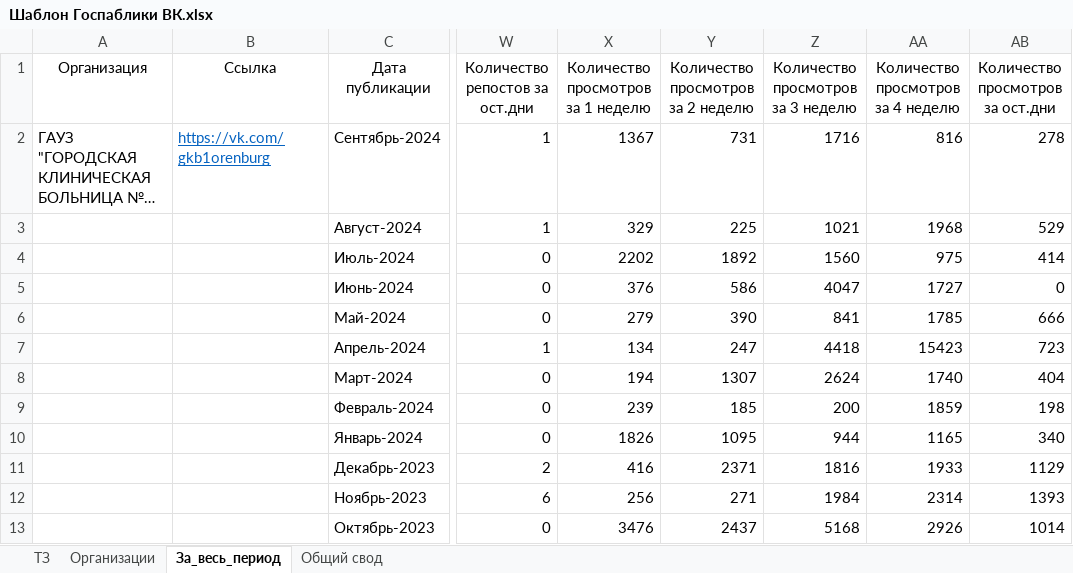
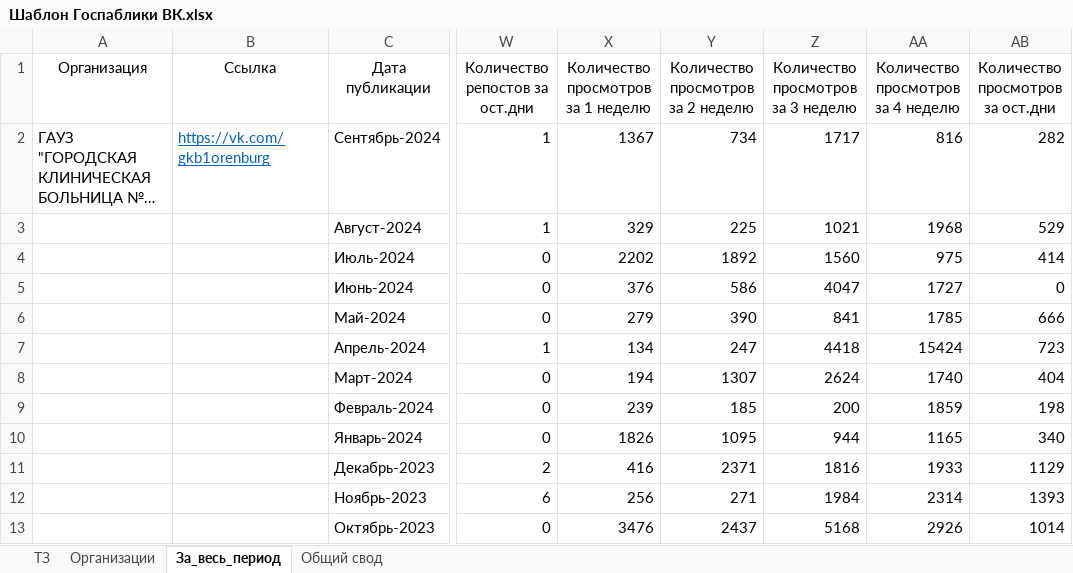
Before and after one commit to BeRebornBng/Miac-mo-parser, an Excel workbook: Шаблон Госпаблики ВК.xlsx, sheet За_весь_период, drawn as a sheet; only a part is shown, gaps mark what is left out; long unchanged cells end in …; values as stored, in another font and other column widths than the file's, no borders; the diff names each change by its address in the sheet, - before the commit and + after, or states it on an @@ line.

Commit message:
new feauters

```diff
--- a/Шаблон Госпаблики ВК.xlsx (sheet За_весь_период)
+++ b/Шаблон Госпаблики ВК.xlsx (sheet За_весь_период)
-Y2: 731
+Y2: 734
-Z2: 1716
+Z2: 1717
-AB2 (Количество просмотров за ост.дни): 278
+AB2 (Количество просмотров за ост.дни): 282
-AA7: 15423
+AA7: 15424
```
